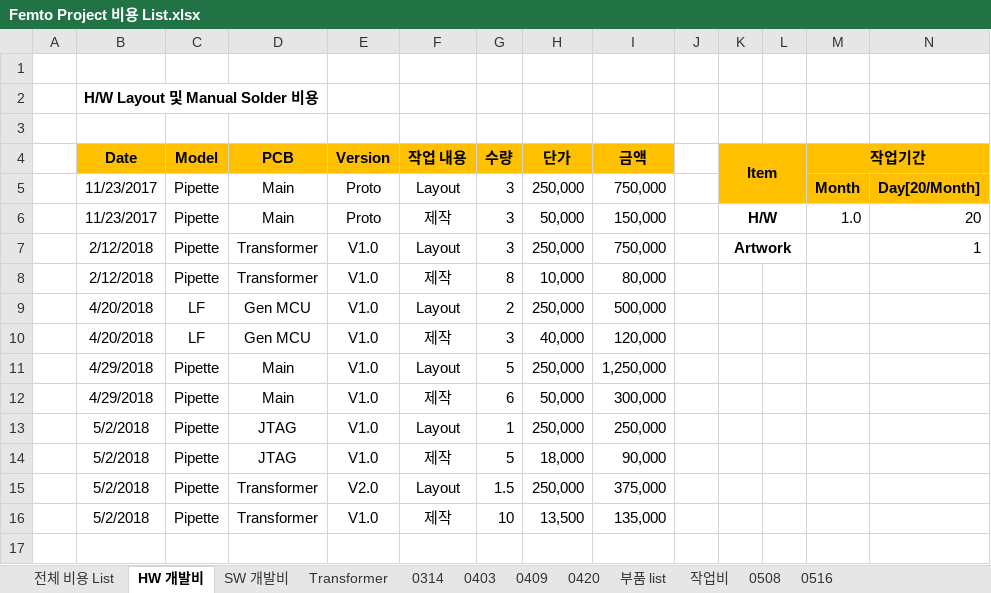
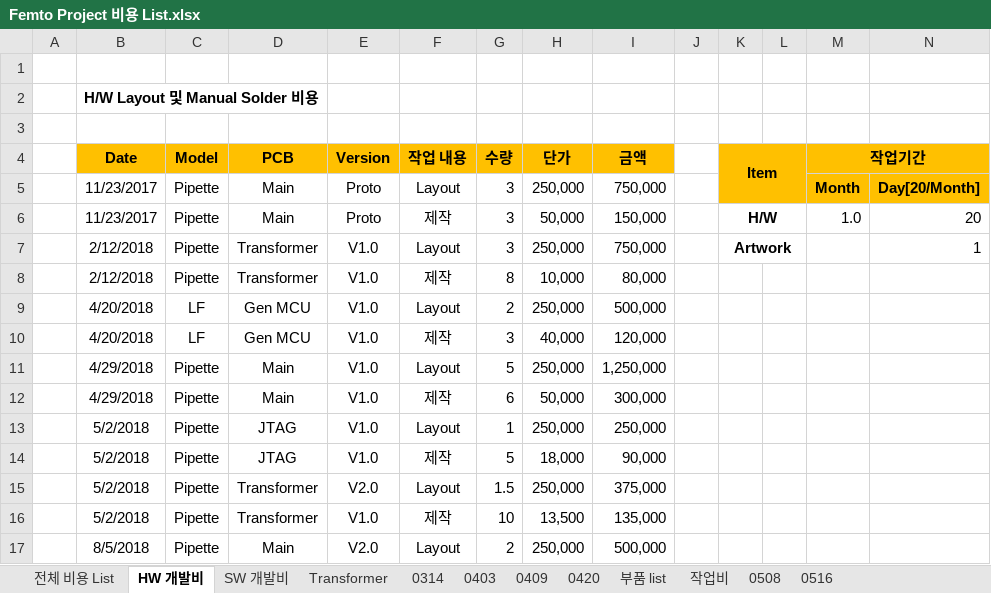
Before and after one commit to ArvidJoung/Femto_Common, an Excel workbook: Femto Project 비용 List.xlsx, sheet HW 개발비, drawn as a sheet; only a part is shown; values as stored, in another font and other column widths than the file's, no borders; rows hold the shown columns only; the diff names each change by its address in the sheet, - before the commit and + after, or states it on an @@ line.

Commit message:
[Pipette] Femto에 전달할 MP Data update Main, Transformer PCB

```diff
--- a/Femto Project 비용 List.xlsx (sheet HW 개발비)
+++ b/Femto Project 비용 List.xlsx (sheet HW 개발비)
+row 17:  | 8/5/2018 | Pipette | Main | V2.0 | Layout | 2 | 250,000 | 500,000
```
Also changed, not shown: 10 other files.
